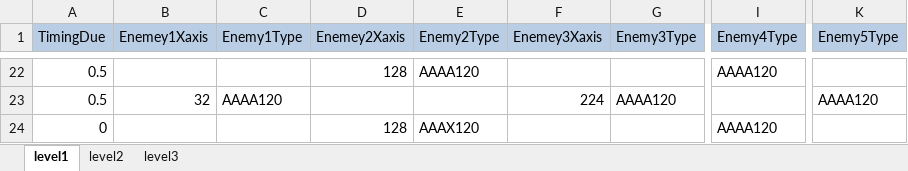
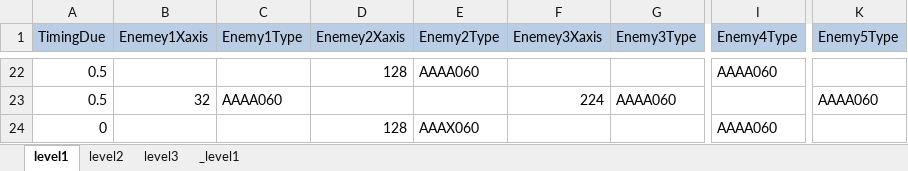
Before and after one commit to kalmmis/IndiePunk-PSY2050, an Excel workbook: _LevelDB.xlsm, sheet level1, drawn as a sheet; only a part is shown, gaps mark what is left out; values as stored, in another font and other column widths than the file's, no borders; charts and pictures not drawn; the diff covers the shown part only; the diff names each change by its address in the sheet, - before the commit and + after, or states it on an @@ line.

Commit message:
level designing (8)

```diff
--- a/_LevelDB.xlsm (sheet level1)
+++ b/_LevelDB.xlsm (sheet level1)
+sheet tab: _level1
-E22 (Enemy2Type): AAAA120
+E22 (Enemy2Type): AAAA060
-I22 (Enemy4Type): AAAA120
+I22 (Enemy4Type): AAAA060
-C23 (Enemy1Type): AAAA120
+C23 (Enemy1Type): AAAA060
-G23 (Enemy3Type): AAAA120
+G23 (Enemy3Type): AAAA060
-K23 (Enemy5Type): AAAA120
+K23 (Enemy5Type): AAAA060
-E24 (Enemy2Type): AAAX120
+E24 (Enemy2Type): AAAX060
-I24 (Enemy4Type): AAAA120
+I24 (Enemy4Type): AAAA060
```
Also changed, not shown: 42 edited cells elsewhere in this sheet, charts or pictures, 7 other files.
